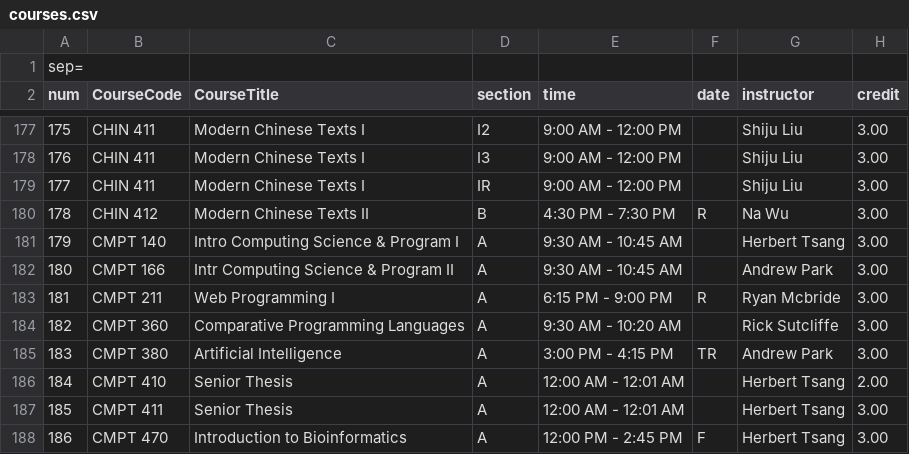
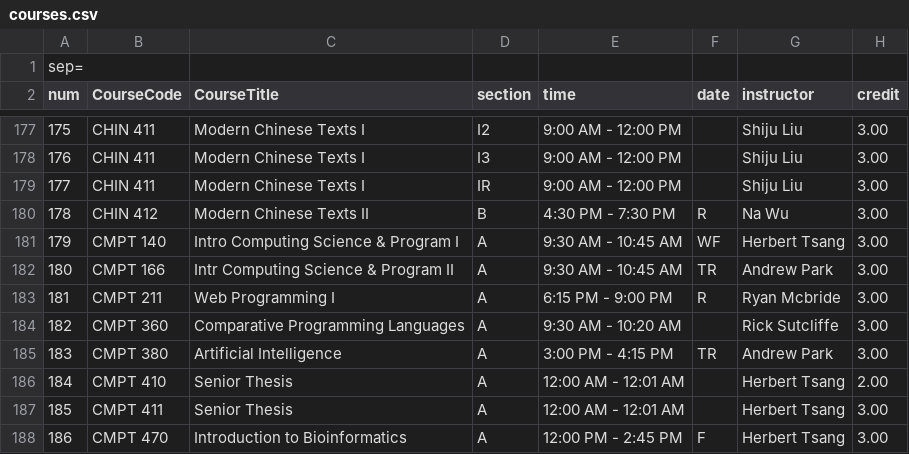
Before and after one commit to CA-JunPark/Course-Schedular, a CSV file: CourseScheduler/src/csvFile/courses.csv, drawn as a sheet; only a part is shown, gaps mark what is left out.

```diff
--- a/CourseScheduler/src/csvFile/courses.csv
+++ b/CourseScheduler/src/csvFile/courses.csv
@@ -180,4 +180,4 @@ num;CourseCode;CourseTitle;section;time;date;instructor;credit
 178;CHIN 412;Modern Chinese Texts II;B;4:30 PM - 7:30 PM;R;Na Wu;3.00
-179;CMPT 140;Intro Computing Science & Program I;A;9:30 AM - 10:45 AM;;Herbert Tsang;3.00
-180;CMPT 166;Intr Computing Science & Program II;A;9:30 AM - 10:45 AM;;Andrew Park;3.00
+179;CMPT 140;Intro Computing Science & Program I;A;9:30 AM - 10:45 AM;WF;Herbert Tsang;3.00
+180;CMPT 166;Intr Computing Science & Program II;A;9:30 AM - 10:45 AM;TR;Andrew Park;3.00
 181;CMPT 211;Web Programming I;A;6:15 PM - 9:00 PM;R;Ryan Mcbride;3.00
```
Also changed, not shown: 4 other files.
